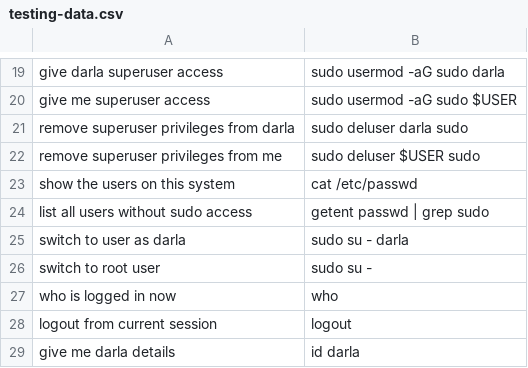
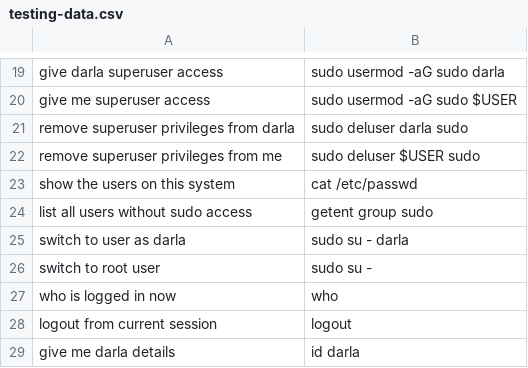
Before and after one commit to Esakkinathan/smart-assistant, a CSV file: renewd-data-set/user-management/testing-data.csv, drawn as a sheet; only a part is shown, gaps mark what is left out.

```diff
--- a/renewd-data-set/user-management/testing-data.csv
+++ b/renewd-data-set/user-management/testing-data.csv
@@ -23,3 +23,3 @@ remove superuser privileges from me, sudo deluser $USER sudo
 show the users on this system, cat /etc/passwd
-list all users without sudo access, getent passwd | grep sudo
+list all users without sudo access, getent group sudo
 switch to user as darla,sudo su - darla
```
Also changed, not shown: renewd-data-set/group-managemet/testing-data.csv, renewd-data-set/group-managemet/trainig-data.csv, 10 other files.
